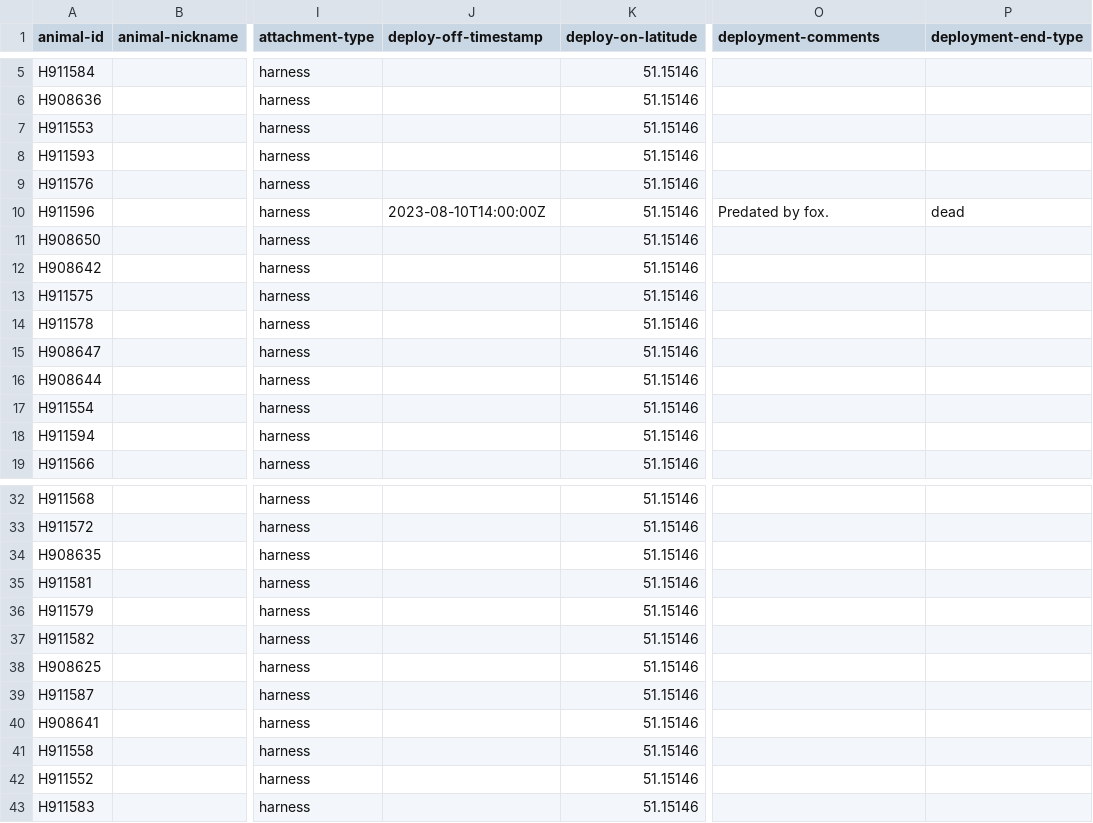
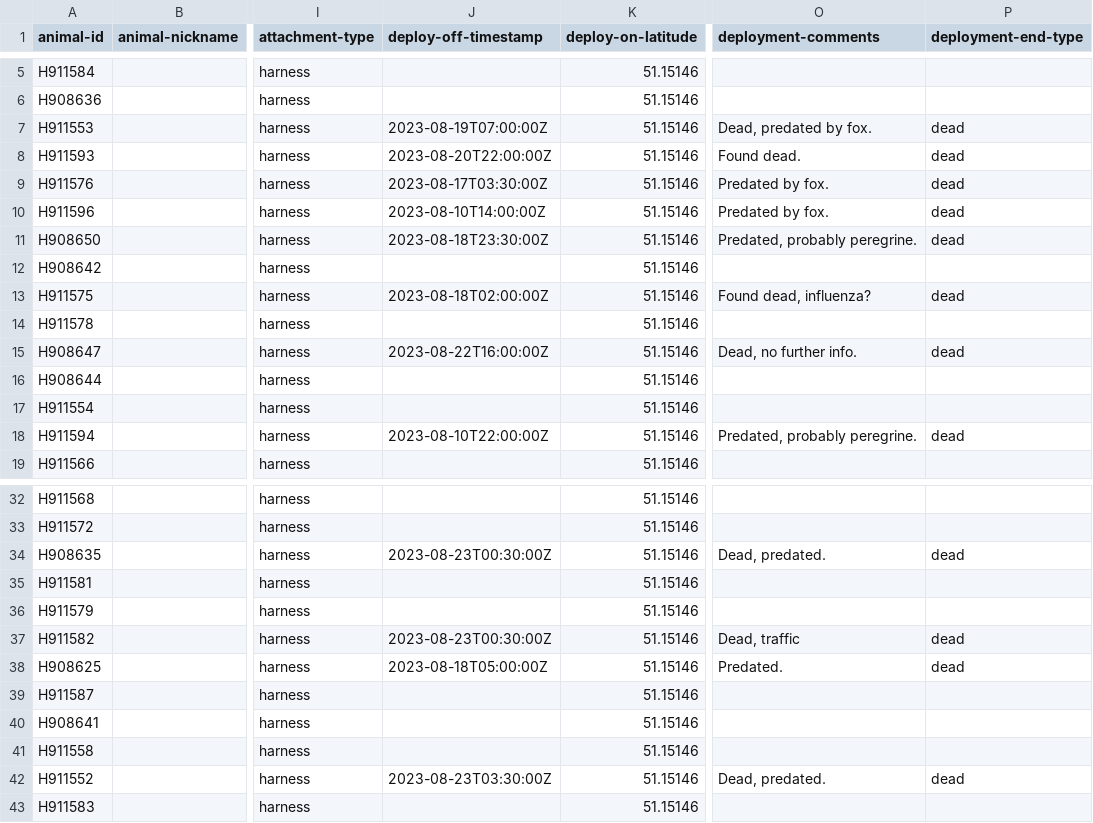
Before and after one commit to inbo/bird-tracking, a CSV file: data/processed/HG_JUVENILE/movebank_ref_data.csv, drawn as a sheet; only a part is shown, gaps mark what is left out; the diff covers the shown part only; the diff names each change by its address in the sheet, - before the commit and + after, or states it on an @@ line.

Commit message:
Update birds found dead

```diff
--- a/data/processed/HG_JUVENILE/movebank_ref_data.csv
+++ b/data/processed/HG_JUVENILE/movebank_ref_data.csv
-J7 (deploy-off-timestamp): (empty)
+J7 (deploy-off-timestamp): 2023-08-19T07:00:00Z
-O7 (deployment-comments): (empty)
+O7 (deployment-comments): Dead, predated by fox.
-P7:P9 (deployment-end-type): (empty)
+P7:P9 (deployment-end-type): dead
-J8 (deploy-off-timestamp): (empty)
+J8 (deploy-off-timestamp): 2023-08-20T22:00:00Z
-O8 (deployment-comments): (empty)
+O8 (deployment-comments): Found dead.
-J9 (deploy-off-timestamp): (empty)
+J9 (deploy-off-timestamp): 2023-08-17T03:30:00Z
-O9 (deployment-comments): (empty)
+O9 (deployment-comments): Predated by fox.
-J11 (deploy-off-timestamp): (empty)
+J11 (deploy-off-timestamp): 2023-08-18T23:30:00Z
-O11 (deployment-comments): (empty)
+O11 (deployment-comments): Predated, probably peregrine.
-P11 (deployment-end-type): (empty)
+P11 (deployment-end-type): dead
-J13 (deploy-off-timestamp): (empty)
+J13 (deploy-off-timestamp): 2023-08-18T02:00:00Z
-O13 (deployment-comments): (empty)
+O13 (deployment-comments): Found dead, influenza?
-P13 (deployment-end-type): (empty)
+P13 (deployment-end-type): dead
-J15 (deploy-off-timestamp): (empty)
+J15 (deploy-off-timestamp): 2023-08-22T16:00:00Z
-O15 (deployment-comments): (empty)
+O15 (deployment-comments): Dead, no further info.
-P15 (deployment-end-type): (empty)
+P15 (deployment-end-type): dead
-J18 (deploy-off-timestamp): (empty)
+J18 (deploy-off-timestamp): 2023-08-10T22:00:00Z
-O18 (deployment-comments): (empty)
+O18 (deployment-comments): Predated, probably peregrine.
-P18 (deployment-end-type): (empty)
+P18 (deployment-end-type): dead
-J34 (deploy-off-timestamp): (empty)
+J34 (deploy-off-timestamp): 2023-08-23T00:30:00Z
-O34 (deployment-comments): (empty)
+O34 (deployment-comments): Dead, predated.
-P34 (deployment-end-type): (empty)
+P34 (deployment-end-type): dead
-J37 (deploy-off-timestamp): (empty)
+J37 (deploy-off-timestamp): 2023-08-23T00:30:00Z
-O37 (deployment-comments): (empty)
+O37 (deployment-comments): Dead, traffic
-P37:P38 (deployment-end-type): (empty)
+P37:P38 (deployment-end-type): dead
-J38 (deploy-off-timestamp): (empty)
+J38 (deploy-off-timestamp): 2023-08-18T05:00:00Z
-O38 (deployment-comments): (empty)
+O38 (deployment-comments): Predated.
-J42 (deploy-off-timestamp): (empty)
+J42 (deploy-off-timestamp): 2023-08-23T03:30:00Z
-O42 (deployment-comments): (empty)
+O42 (deployment-comments): Dead, predated.
-P42 (deployment-end-type): (empty)
+P42 (deployment-end-type): dead
```
Also changed, not shown: 33 edited cells elsewhere in this file.
